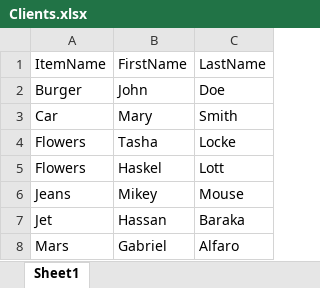
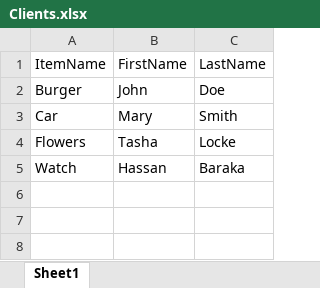
Before and after one commit to 210927-Reston-UiPath/Baraka_H-P0, an Excel workbook: Clients.xlsx, sheet Sheet1, drawn as a sheet; values as stored, in another font and other column widths than the file's, no borders; removed rows and columns are numbered as before the commit, all else as after; the diff names each change by its address in the sheet, - before the commit and + after, or states it on an @@ line.

```diff
--- a/Clients.xlsx (sheet Sheet1)
+++ b/Clients.xlsx (sheet Sheet1)
-row 5: Flowers | Haskel | Lott
-row 6: Jeans | Mikey | Mouse
-A5: Jet
+A5: Watch
-row 8: Mars | Gabriel | Alfaro
```
Also changed, not shown: Expense.xlsx, Vendors.xlsx, 2 other files.
